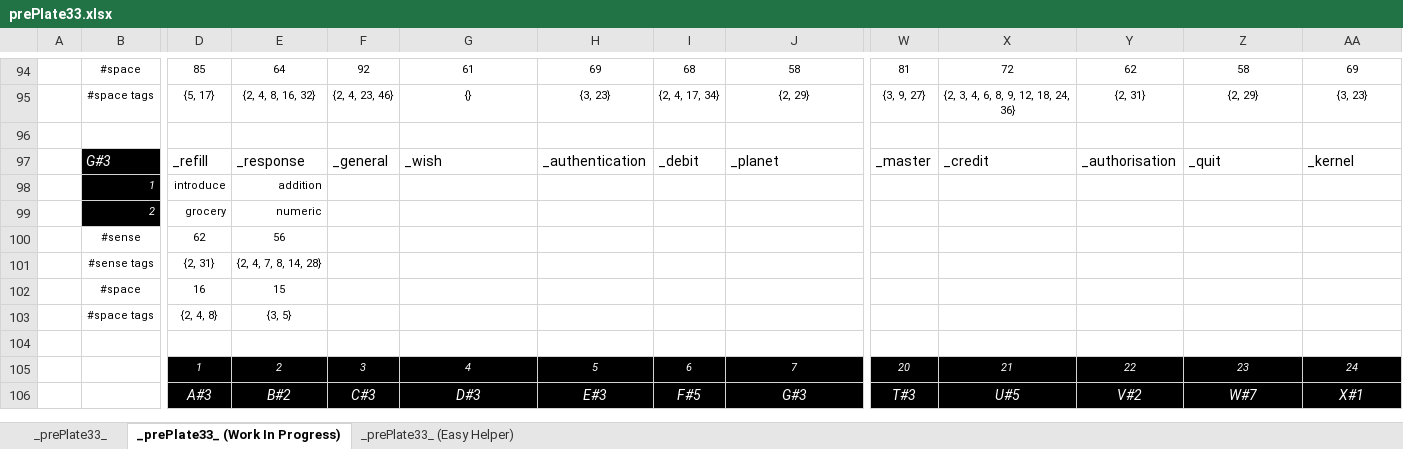
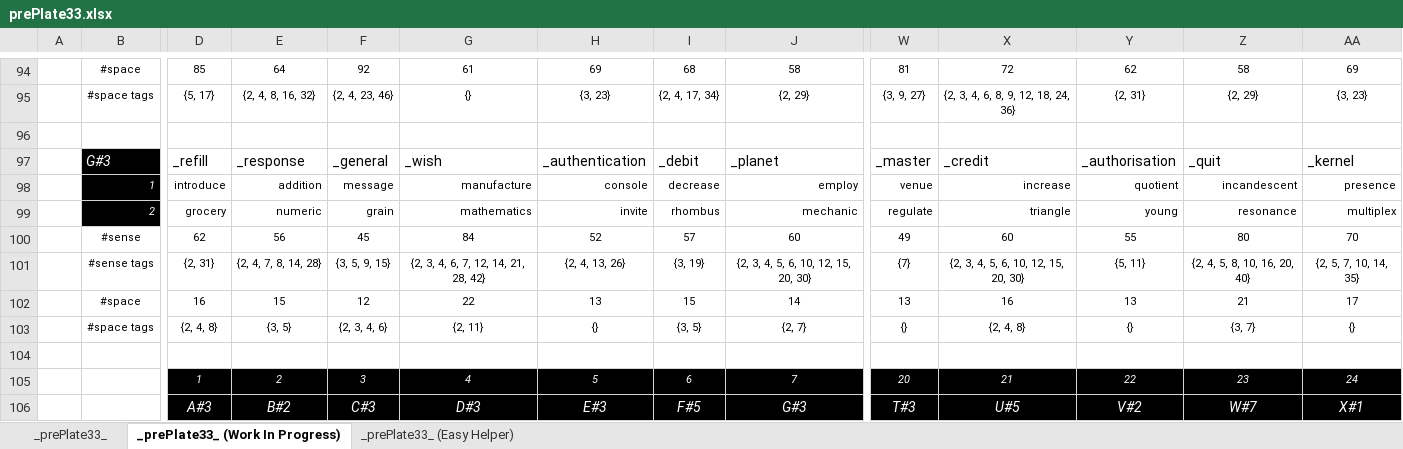
Before and after one commit to openroot/prePlate33, an Excel workbook: prePlate33/Offline Documents (Periodic)/prePlate33.xlsx, sheet _prePlate33_ (Work In Progress), drawn as a sheet; only a part is shown, gaps mark what is left out; values as stored, in another font and other column widths than the file's, no borders; charts and pictures not drawn; removed rows and columns are numbered as before the commit, all else as after; rows hold the shown columns only; the diff names each change by its address in the sheet, - before the commit and + after, or states it on an @@ line.

```diff
--- a/prePlate33/Offline Documents (Periodic)/prePlate33.xlsx (sheet _prePlate33_ (Work In Progress))
+++ b/prePlate33/Offline Documents (Periodic)/prePlate33.xlsx (sheet _prePlate33_ (Work In Progress))
-row 98:  | 1 | introduce | addition
-row 99:  | 2 | grocery | numeric
-row 100:  | #sense | 62 | 56
-row 101:  | #sense tags | {2, 31} | {2, 4, 7, 8, 14, 28}
-row 102:  | #space | 16 | 15
-row 103:  | #space tags | {2, 4, 8} | {3, 5}
+row 98:  | 1 | introduce | addition | message | manufacture | console | decrease | employ | venue | increase | quotient | incandescent | presence
+row 99:  | 2 | grocery | numeric | grain | mathematics | invite | rhombus | mechanic | regulate | triangle | young | resonance | multiplex
+row 100:  | #sense | 62 | 56 | 45 | 84 | 52 | 57 | 60 | 49 | 60 | 55 | 80 | 70
+row 101:  | #sense tags | {2, 31} | {2, 4, 7, 8, 14, 28} | {3, 5, 9, 15} | {2, 3, 4, 6, 7, 12, 14, 21, 28, 42} | {2, 4, 13, 26} | {3, 19} | {2, 3, 4, 5, 6, 10, 12, 15, 20, 30} | {7} | {2, 3, 4, 5, 6, 10, 12, 15, 20, 30} | {5, 11} | {2, 4, 5, 8, 10, 16, 20, 40} | {2, 5, 7, 10, 14, 35}
+row 102:  | #space | 16 | 15 | 12 | 22 | 13 | 15 | 14 | 13 | 16 | 13 | 21 | 17
+row 103:  | #space tags | {2, 4, 8} | {3, 5} | {2, 3, 4, 6} | {2, 11} | {} | {3, 5} | {2, 7} | {} | {2, 4, 8} | {} | {3, 7} | {}
```
Also changed, not shown: 4 other files.
